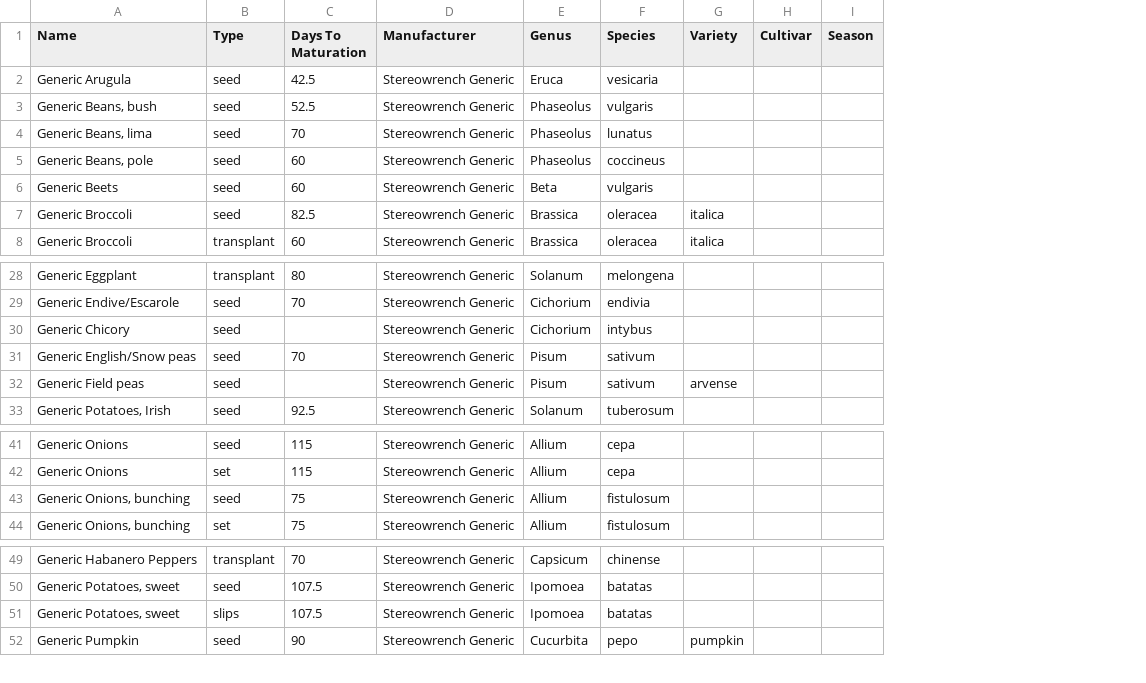
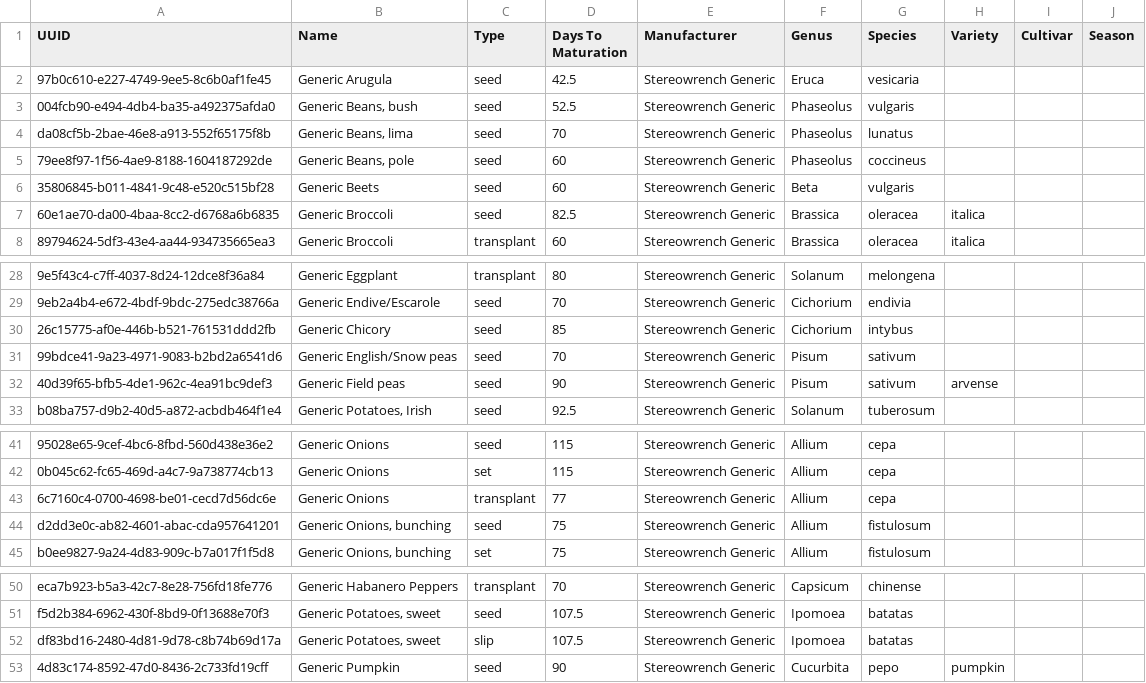
Before and after one commit to stereowrench/visual_garden, a CSV file: priv/repo/seed_data/Plantables.csv, drawn as a sheet; only a part is shown, gaps mark what is left out; addresses are those after the commit; the diff names each change by its address in the sheet, - before the commit and + after, or states it on an @@ line.

Commit message:
Generic plantables

```diff
--- a/priv/repo/seed_data/Plantables.csv
+++ b/priv/repo/seed_data/Plantables.csv
+column A (UUID), rows 2-8: 97b0c610-e227-4749-9ee5-8c6b0af1fe45 | 004fcb90-e494-4db4-ba35-a492375afda0 | da08cf5b-2bae-46e8-a913-552f65175f8b | 79ee8f97-1f56-4ae9-8188-1604187292de | 35806845-b011-4841-9c48-e520c515bf28 | 60e1ae70-da00-4baa-8cc2-d6768a6b6835 | 89794624-5df3-43e4-aa44-934735665ea3; rows 28-33: 9e5f43c4-c7ff-4037-8d24-12dce8f36a84 | 9eb2a4b4-e672-4bdf-9bdc-275edc38766a | 26c15775-af0e-446b-b521-761531ddd2fb | 99bdce41-9a23-4971-9083-b2bd2a6541d6 | 40d39f65-bfb5-4de1-962c-4ea91bc9def3 | b08ba757-d9b2-40d5-a872-acbdb464f1e4; rows 41-42: 95028e65-9cef-4bc6-8fbd-560d438e36e2 | 0b045c62-fc65-469d-a4c7-9a738774cb13; rows 44-45: d2dd3e0c-ab82-4601-abac-cda957641201 | b0ee9827-9a24-4d83-909c-b7a017f1f5d8; rows 50-53: eca7b923-b5a3-42c7-8e28-756fd18fe776 | f5d2b384-6962-430f-8bd9-0f13688e70f3 | df83bd16-2480-4d81-9d78-c8b74b69d17a | 4d83c174-8592-47d0-8436-2c733fd19cff
-D30 (Days To Maturation): (empty)
+D30 (Days To Maturation): 85
-D32 (Days To Maturation): (empty)
+D32 (Days To Maturation): 90
+row 43: 6c7160c4-0700-4698-be01-cecd7d56dc6e | Generic Onions | transplant | 77 | Stereowrench Generic | Allium | cepa
-C52 (Type): slips
+C52 (Type): slip
```
Also changed, not shown: 4 other files.
